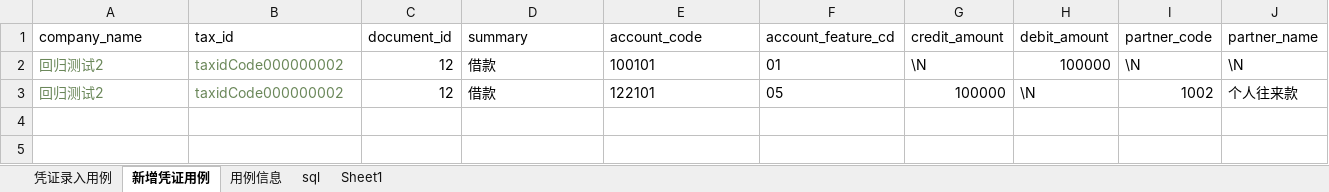
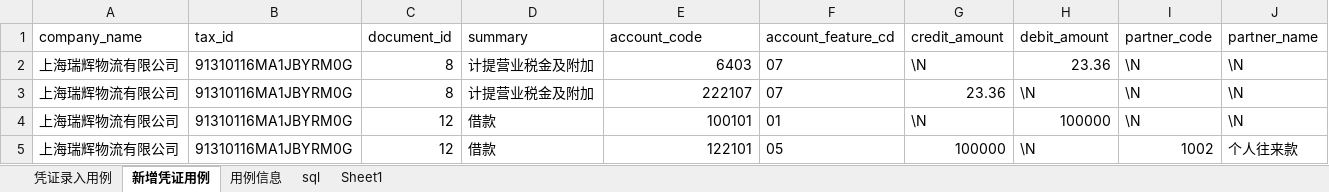
Before and after one commit to 282787906/AutomatedTest, an Excel workbook: code/testCases/csae_document.xlsx, sheet 新增凭证用例, drawn as a sheet; values as stored, in another font and other column widths than the file's, no borders; addresses are those after the commit; the diff names each change by its address in the sheet, - before the commit and + after, or states it on an @@ line.

```diff
--- a/code/testCases/csae_document.xlsx (sheet 新增凭证用例)
+++ b/code/testCases/csae_document.xlsx (sheet 新增凭证用例)
+row 2: 上海瑞辉物流有限公司 | 91310116MA1JBYRM0G | 8 | 计提营业税金及附加 | 6403 | 07 | \N | 23.36 | \N | \N
+row 3: 上海瑞辉物流有限公司 | 91310116MA1JBYRM0G | 8 | 计提营业税金及附加 | 222107 | 07 | 23.36 | \N | \N | \N
-A4:A5 (company_name): 回归测试2
+A4:A5 (company_name): 上海瑞辉物流有限公司
-A4:B5 text colour: #6A8759
+A4:B5 text colour: black
-B4:B5 (tax_id): taxidCode000000002
+B4:B5 (tax_id): 91310116MA1JBYRM0G
-E4:E5 alignment: left
+E4:E5 alignment: right
```
Also changed, not shown: sheet 凭证录入用例, sheet Sheet1, sheet 用例信息, sheet sql, formulas that keep their value, 26 other files.
